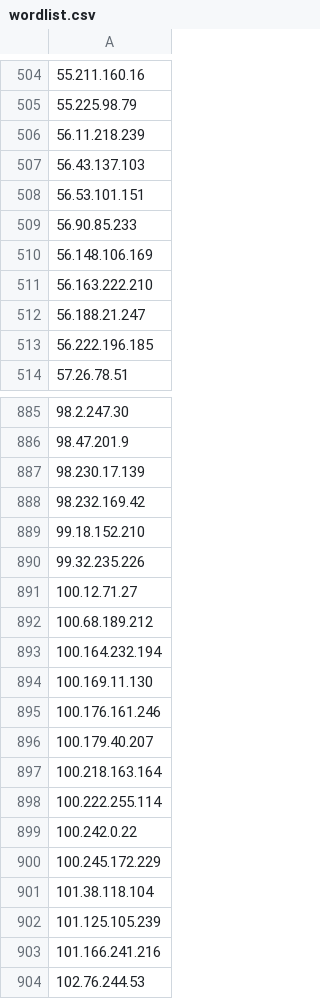
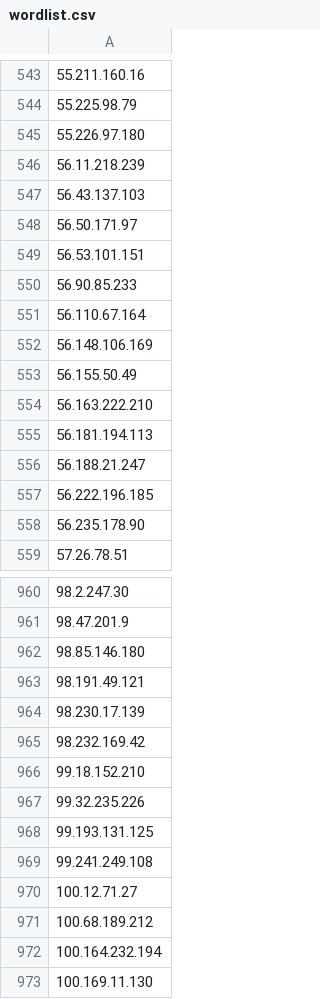
Before and after one commit to a7612/scanning-ip-block, a CSV file: storage/wordlist.csv, drawn as a sheet; only a part is shown, gaps mark what is left out; the shorter side is filled out with more unchanged rows; the diff covers the shown part only.

```diff
--- a/storage/wordlist.csv
+++ b/storage/wordlist.csv
@@ -505,10 +544,16 @@
 55.225.98.79
+55.226.97.180
 56.11.218.239
 56.43.137.103
+56.50.171.97
 56.53.101.151
 56.90.85.233
+56.110.67.164
 56.148.106.169
+56.155.50.49
 56.163.222.210
+56.181.194.113
 56.188.21.247
 56.222.196.185
+56.235.178.90
 57.26.78.51
@@ -886,2 +961,4 @@
 98.47.201.9
+98.85.146.180
+98.191.49.121
 98.230.17.139
@@ -890,2 +967,4 @@
 99.32.235.226
+99.193.131.125
+99.241.249.108
 100.12.71.27
```
Also changed, not shown: 190 added rows elsewhere in this file, storage/domain.csv, storage/fail.csv, 1 other file.
